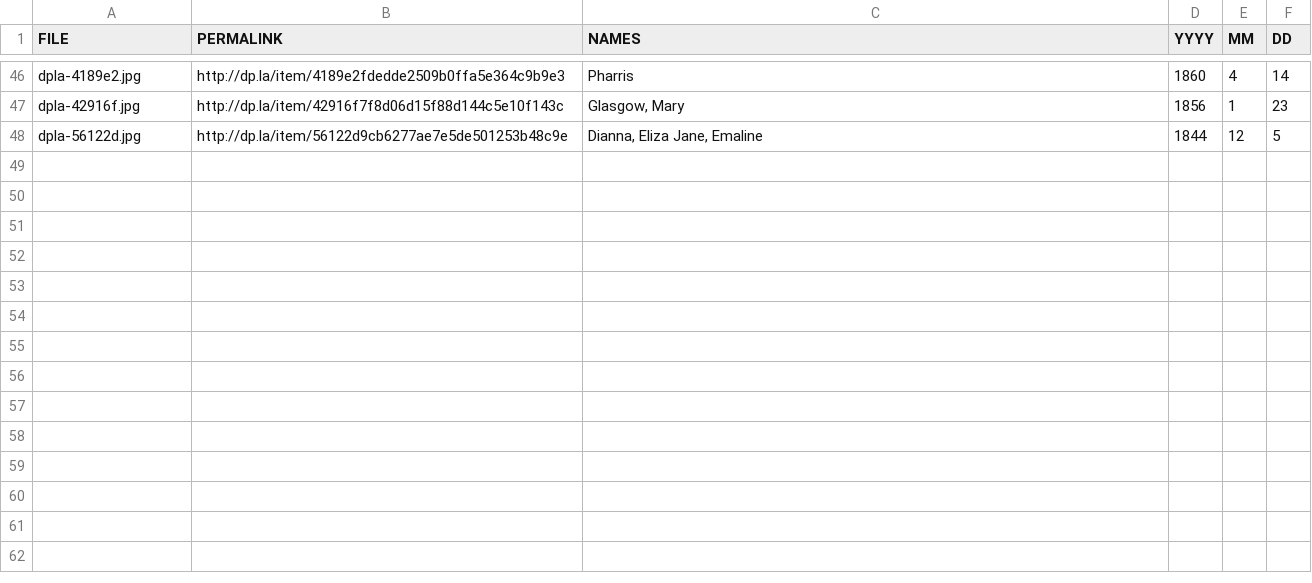
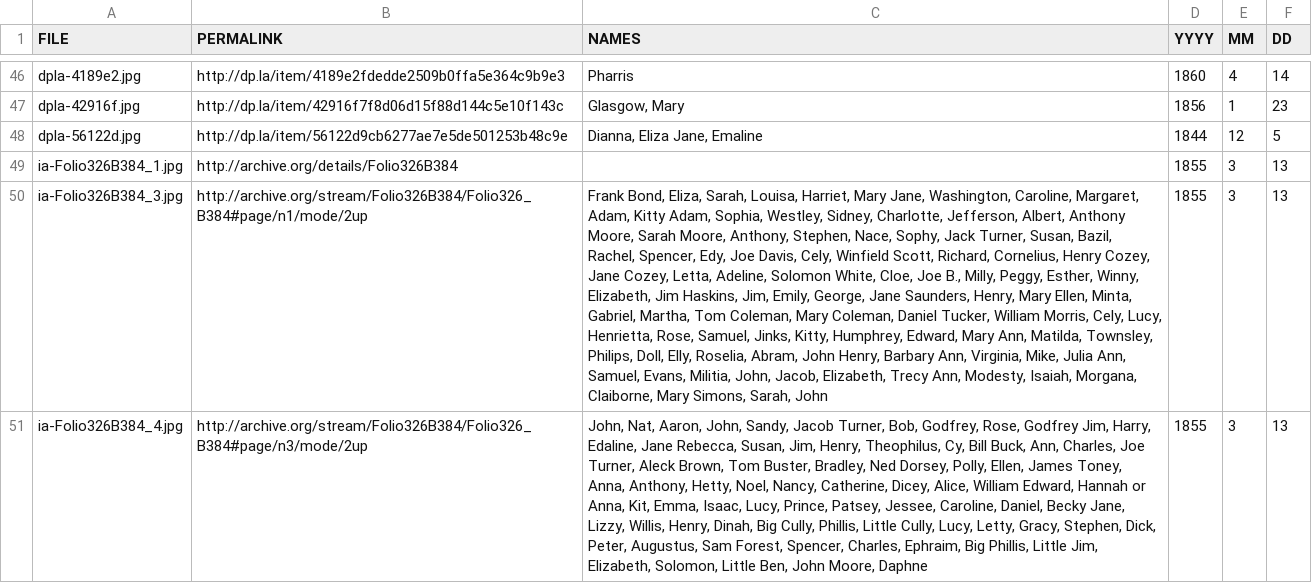
Before and after one commit to wcaleb/everythreeminutes, a CSV file: images.csv, drawn as a sheet; only a part is shown, gaps mark what is left out; the diff names each change by its address in the sheet, - before the commit and + after, or states it on an @@ line.

Commit message:
Add Penn Libraries catalog of slaves for sale
Thanks to Mitch Fraas for having this source scanned and added
to Internet Archive: https://archive.org/details/Folio326B384

```diff
--- a/images.csv
+++ b/images.csv
+row 49: ia-Folio326B384_1.jpg | http://archive.org/details/Folio326B384 |  | 1855 | 3 | 13
+row 50: ia-Folio326B384_3.jpg | http://archive.org/stream/Folio326B384/Folio326_B384#page/n1/mode/2up | Frank Bond, Eliza, Sarah, Louisa, Harriet, Mary Jane, Washington, Caroline, Margaret, Adam, Kitty Adam, Sophia, Westley, Sidney, Charlotte, Jefferson, Albert, Anthony Moore, Sarah Moore, Anthony, Stephen, Nace, Sophy, Jack Turner, Susan, Bazil, Rachel, Spencer, Edy, Joe Davis, Cely, Winfield Scott, Richard, Cornelius, Henry Cozey, Jane Cozey, Letta, Adeline, Solomon White, Cloe, Joe B., Milly, Peggy, Esther, Winny, Elizabeth, Jim Haskins, Jim, Emily, George, Jane Saunders, Henry, Mary Ellen, Minta, Gabriel, Martha, Tom Coleman, Mary Coleman, Daniel Tucker, William Morris, Cely, Lucy, Henrietta, Rose, Samuel, Jinks, Kitty, Humphrey, Edward, Mary Ann, Matilda, Townsley, Philips, Doll, Elly, Roselia, Abram, John Henry, Barbary Ann, Virginia, Mike, Julia Ann, Samuel, Evans, Militia, John, Jacob, Elizabeth, Trecy Ann, Modesty, Isaiah, Morgana, Claiborne, Mary Simons, Sarah, John | 1855 | 3 | 13
+row 51: ia-Folio326B384_4.jpg | http://archive.org/stream/Folio326B384/Folio326_B384#page/n3/mode/2up | John, Nat, Aaron, John, Sandy, Jacob Turner, Bob, Godfrey, Rose, Godfrey Jim, Harry, Edaline, Jane Rebecca, Susan, Jim, Henry, Theophilus, Cy, Bill Buck, Ann, Charles, Joe Turner, Aleck Brown, Tom Buster, Bradley, Ned Dorsey, Polly, Ellen, James Toney, Anna, Anthony, Hetty, Noel, Nancy, Catherine, Dicey, Alice, William Edward, Hannah or Anna, Kit, Emma, Isaac, Lucy, Prince, Patsey, Jessee, Caroline, Daniel, Becky Jane, Lizzy, Willis, Henry, Dinah, Big Cully, Phillis, Little Cully, Lucy, Letty, Gracy, Stephen, Dick, Peter, Augustus, Sam Forest, Spencer, Charles, Ephraim, Big Phillis, Little Jim, Elizabeth, Solomon, Little Ben, John Moore, Daphne | 1855 | 3 | 13
```
Also changed, not shown: 3 other files.
